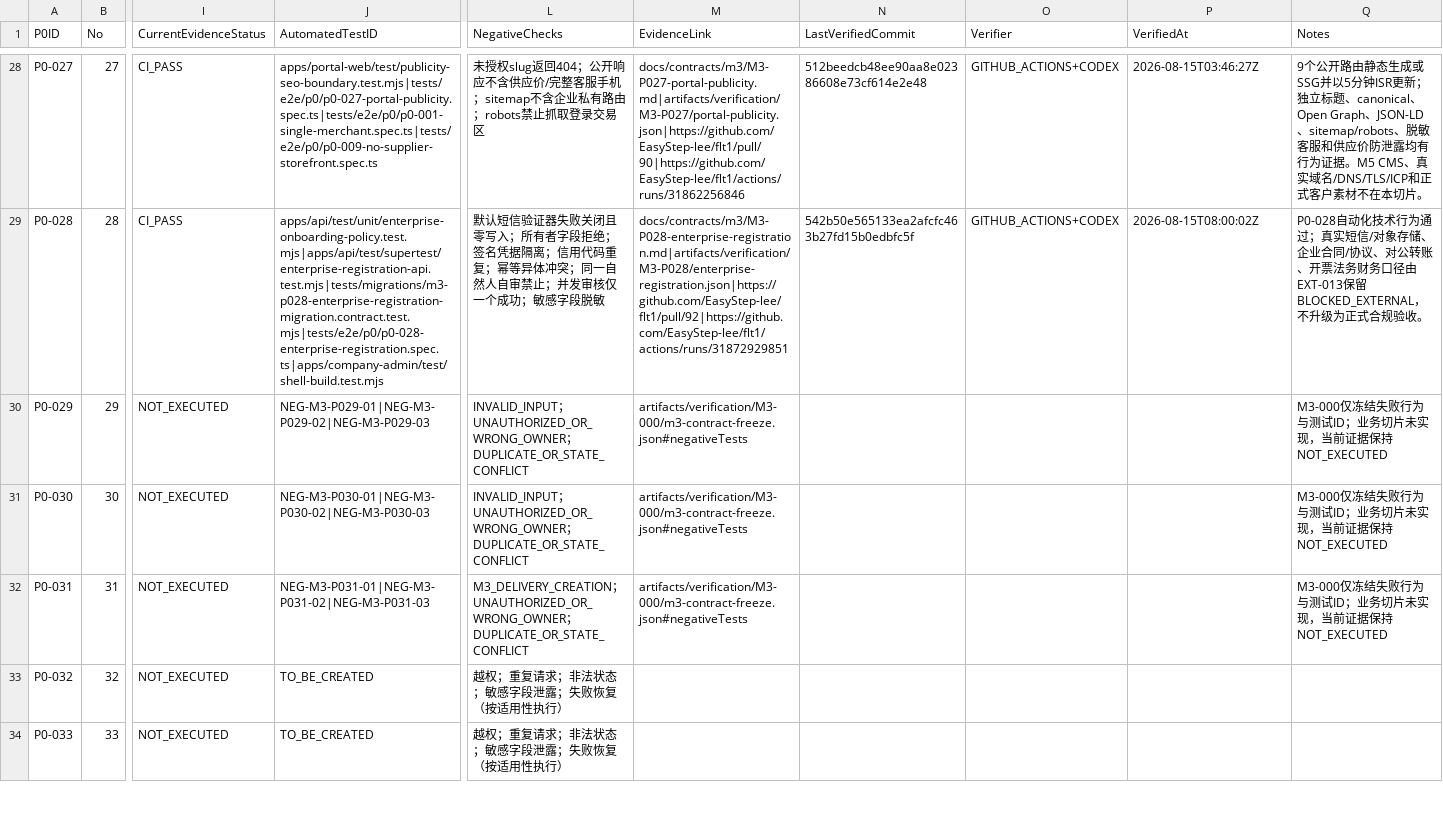
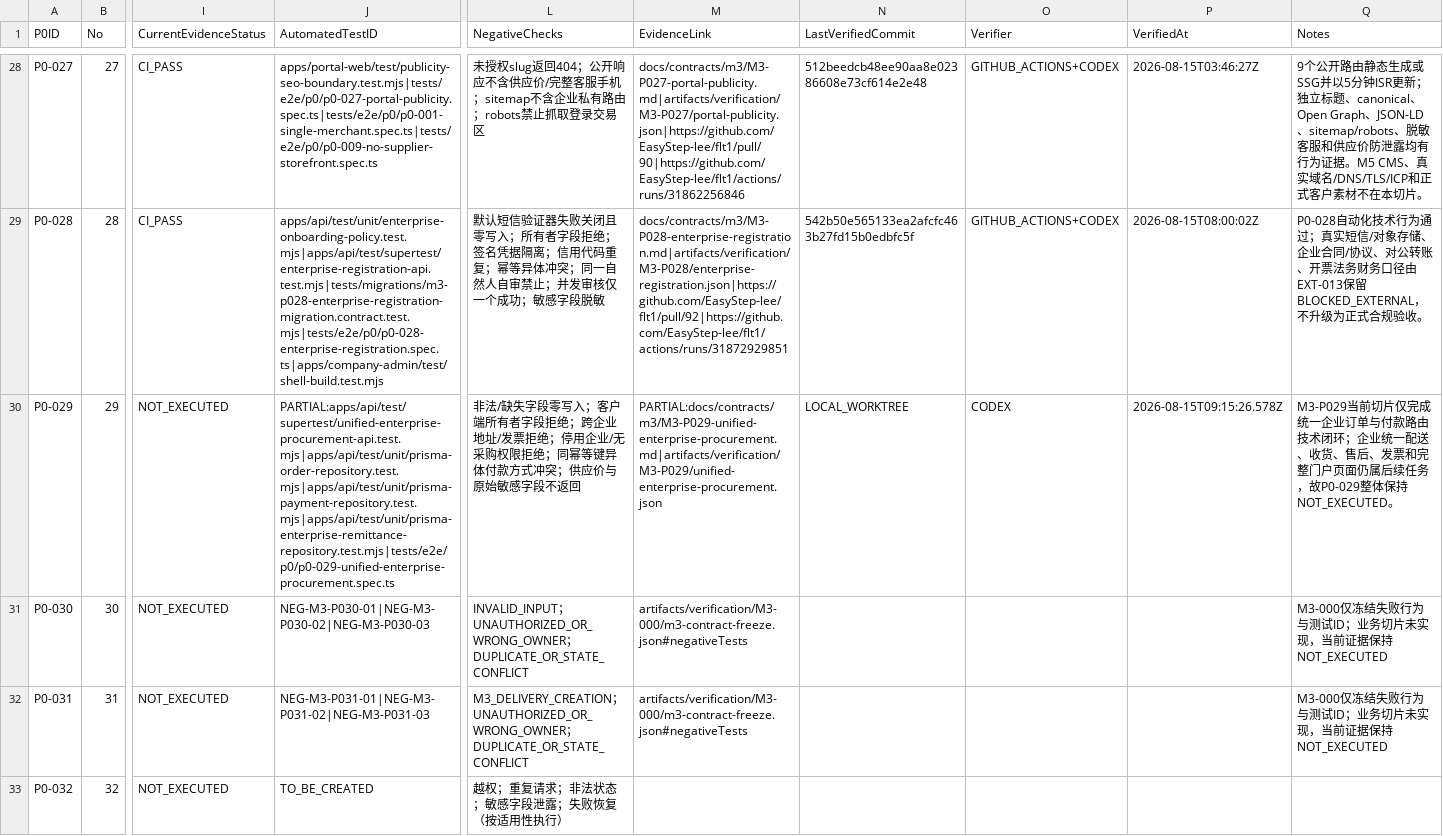
Before and after one commit to EasyStep-lee/flt1, a CSV file: 福礼社Codex5.6开发执行包V1.1/04-P0-1至P0-119验收矩阵.csv, drawn as a sheet; only a part is shown, gaps mark what is left out; the shorter side is filled out with more unchanged rows; the diff names each change by its address in the sheet, - before the commit and + after, or states it on an @@ line.

```diff
--- a/福礼社Codex5.6开发执行包V1.1/04-P0-1至P0-119验收矩阵.csv
+++ b/福礼社Codex5.6开发执行包V1.1/04-P0-1至P0-119验收矩阵.csv
-J30 (AutomatedTestID): NEG-M3-P029-01|NEG-M3-P029-02|NEG-M3-P029-03
+J30 (AutomatedTestID): PARTIAL:apps/api/test/supertest/unified-enterprise-procurement-api.test.mjs|apps/api/test/unit/prisma-order-repository.test.mjs|apps/api/test/unit/prisma-payment-repository.test.mjs|apps/api/test/unit/prisma-enterprise-remittance-repository.test.mjs|tests/e2e/p0/p0-029-unified-enterprise-procurement.spec.ts
-L30 (NegativeChecks): INVALID_INPUT；UNAUTHORIZED_OR_WRONG_OWNER；DUPLICATE_OR_STATE_CONFLICT
+L30 (NegativeChecks): 非法/缺失字段零写入；客户端所有者字段拒绝；跨企业地址/发票拒绝；停用企业/无采购权限拒绝；同幂等键异体付款方式冲突；供应价与原始敏感字段不返回
-M30 (EvidenceLink): artifacts/verification/M3-000/m3-contract-freeze.json#negativeTests
+M30 (EvidenceLink): PARTIAL:docs/contracts/m3/M3-P029-unified-enterprise-procurement.md|artifacts/verification/M3-P029/unified-enterprise-procurement.json
-N30 (LastVerifiedCommit): (empty)
+N30 (LastVerifiedCommit): LOCAL_WORKTREE
-O30 (Verifier): (empty)
+O30 (Verifier): CODEX
-P30 (VerifiedAt): (empty)
+P30 (VerifiedAt): 2026-08-15T09:15:26.578Z
-Q30 (Notes): M3-000仅冻结失败行为与测试ID；业务切片未实现，当前证据保持NOT_EXECUTED
+Q30 (Notes): M3-P029当前切片仅完成统一企业订单与付款路由技术闭环；企业统一配送、收货、售后、发票和完整门户页面仍属后续任务，故P0-029整体保持NOT_EXECUTED。
```
Also changed, not shown: 福礼社Codex5.6开发执行包V1.1/03-任务台账.csv, 福礼社Codex5.6开发执行包V1.1/05-字段字典初始版.csv, 53 other files.
